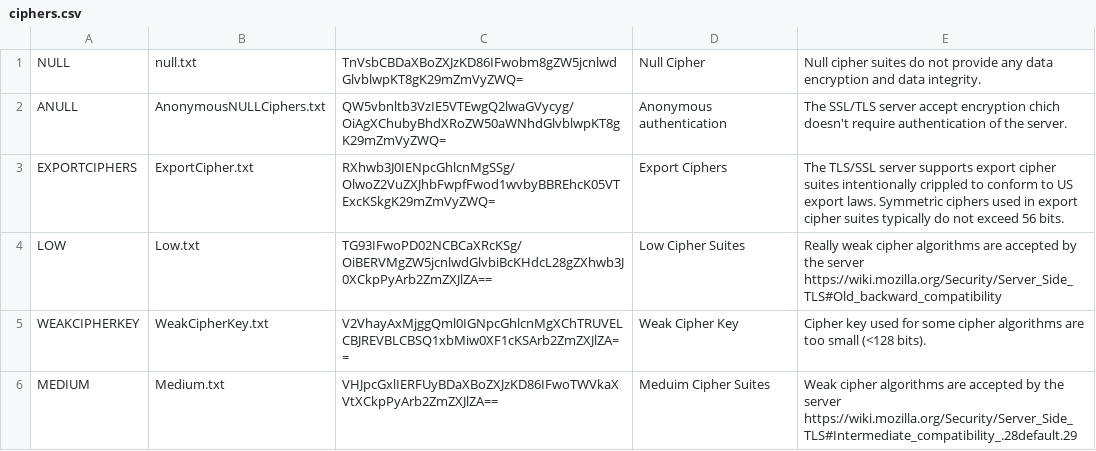
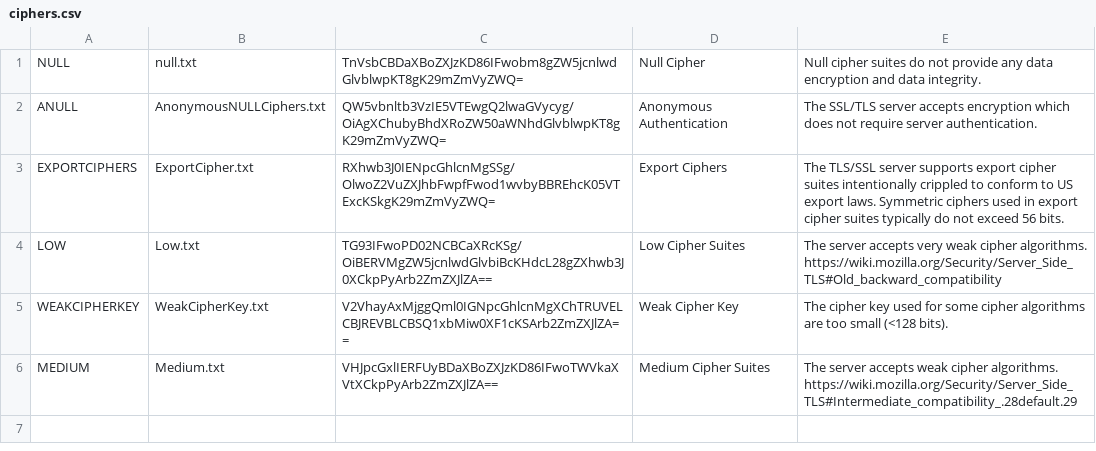
Before and after one commit to BishopFox/IDontSpeakSSL-deprecated, a CSV file: config/ciphers.csv, drawn as a sheet.

```diff
--- a/config/ciphers.csv
+++ b/config/ciphers.csv
@@ -1,6 +1,6 @@
 NULL,null.txt,TnVsbCBDaXBoZXJzKD86IFwobm8gZW5jcnlwdGlvblwpKT8gK29mZmVyZWQ=,Null Cipher,Null cipher suites do not provide any data encryption and data integrity.
-ANULL,AnonymousNULLCiphers.txt,QW5vbnltb3VzIE5VTEwgQ2lwaGVycyg/OiAgXChubyBhdXRoZW50aWNhdGlvblwpKT8gK29mZmVyZWQ=,Anonymous authentication,The SSL/TLS server accept encryption chich doesn't require authentication of the server.
+ANULL,AnonymousNULLCiphers.txt,QW5vbnltb3VzIE5VTEwgQ2lwaGVycyg/OiAgXChubyBhdXRoZW50aWNhdGlvblwpKT8gK29mZmVyZWQ=,Anonymous Authentication,The SSL/TLS server accepts encryption  which does not require server authentication.
 EXPORTCIPHERS,ExportCipher.txt,RXhwb3J0IENpcGhlcnMgSSg/OlwoZ2VuZXJhbFwpfFwod1wvbyBBREhcK05VTExcKSkgK29mZmVyZWQ=,Export Ciphers,The TLS/SSL server supports export cipher suites intentionally crippled to conform to US export laws. Symmetric ciphers used in export cipher suites typically do not exceed 56 bits.
-LOW,Low.txt,TG93IFwoPD02NCBCaXRcKSg/OiBERVMgZW5jcnlwdGlvbiBcKHdcL28gZXhwb3J0XCkpPyArb2ZmZXJlZA==,Low Cipher Suites,Really weak cipher algorithms are accepted by the server https://wiki.mozilla.org/Security/Server_Side_TLS#Old_backward_compatibility
-WEAKCIPHERKEY,WeakCipherKey.txt,V2VhayAxMjggQml0IGNpcGhlcnMgXChTRUVELCBJREVBLCBSQ1xbMiw0XF1cKSArb2ZmZXJlZA==,Weak Cipher Key,Cipher key used for some cipher algorithms are too small (<128 bits).
-MEDIUM,Medium.txt,VHJpcGxlIERFUyBDaXBoZXJzKD86IFwoTWVkaXVtXCkpPyArb2ZmZXJlZA==,Meduim Cipher Suites,Weak cipher algorithms are accepted by the server https://wiki.mozilla.org/Security/Server_Side_TLS#Intermediate_compatibility_.28default.29
+LOW,Low.txt,TG93IFwoPD02NCBCaXRcKSg/OiBERVMgZW5jcnlwdGlvbiBcKHdcL28gZXhwb3J0XCkpPyArb2ZmZXJlZA==,Low Cipher Suites,The server accepts very weak cipher algorithms. https://wiki.mozilla.org/Security/Server_Side_TLS#Old_backward_compatibility
+WEAKCIPHERKEY,WeakCipherKey.txt,V2VhayAxMjggQml0IGNpcGhlcnMgXChTRUVELCBJREVBLCBSQ1xbMiw0XF1cKSArb2ZmZXJlZA==,Weak Cipher Key,The cipher key used for some cipher algorithms are too small (<128 bits).
+MEDIUM,Medium.txt,VHJpcGxlIERFUyBDaXBoZXJzKD86IFwoTWVkaXVtXCkpPyArb2ZmZXJlZA==,Medium Cipher Suites,The server accepts weak cipher algorithms. https://wiki.mozilla.org/Security/Server_Side_TLS#Intermediate_compatibility_.28default.29
```
Also changed, not shown: config/certificates.csv, config/configurations.csv, 4 other files.
